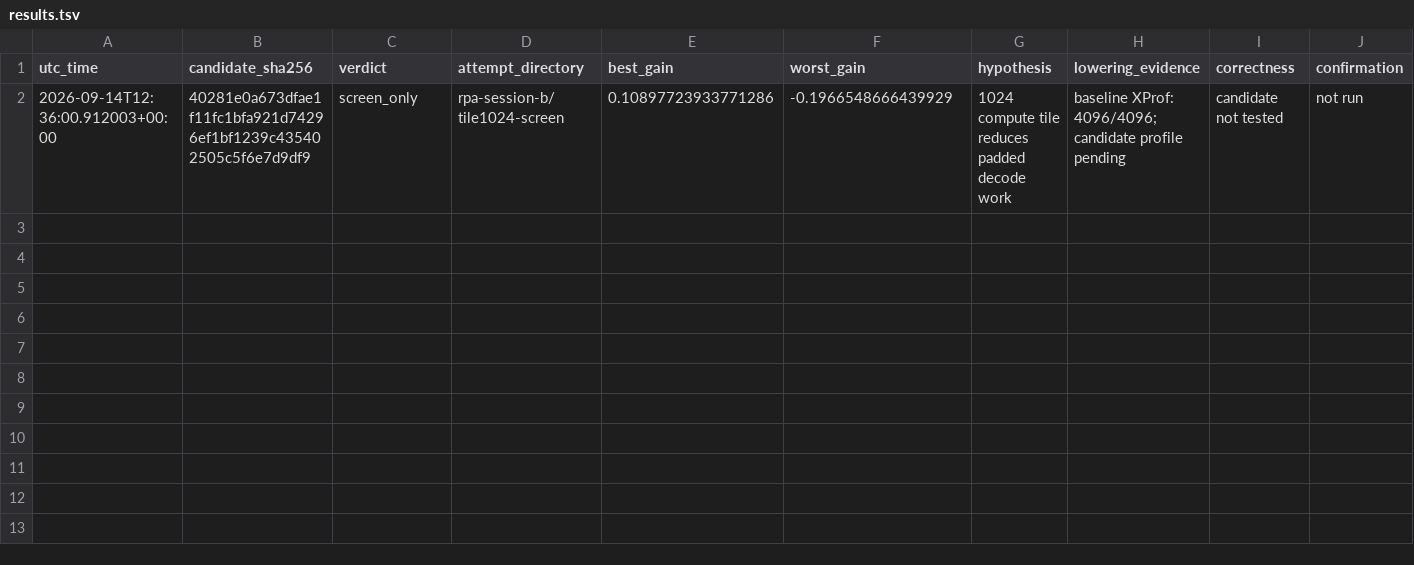
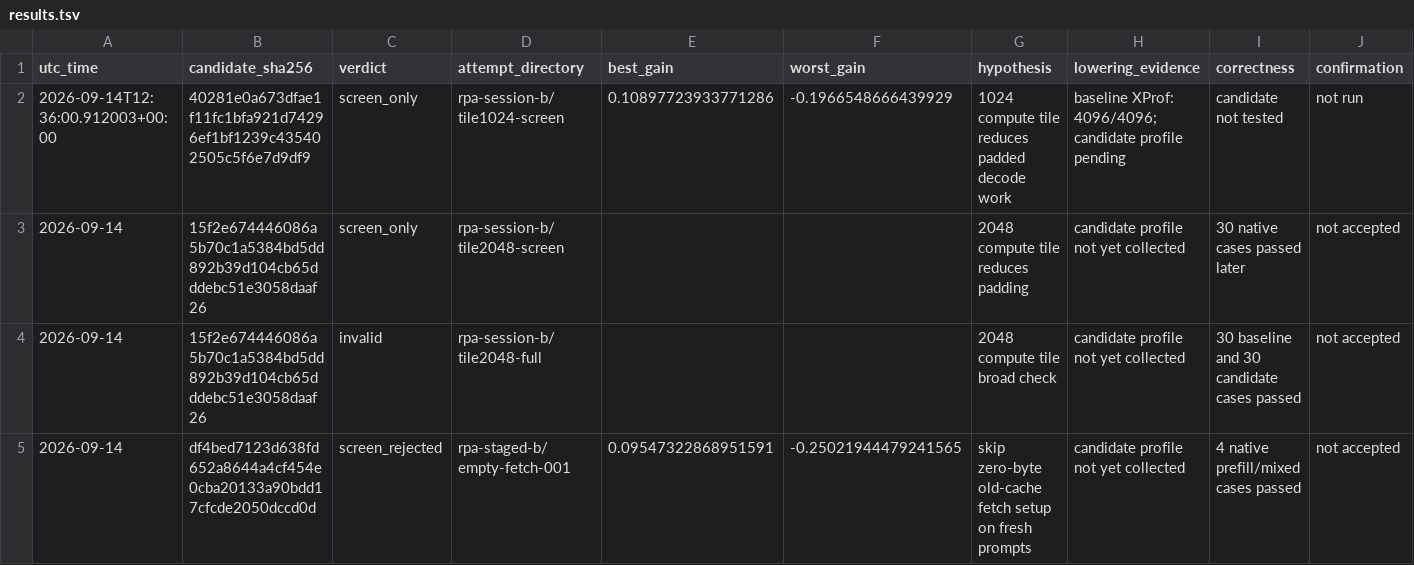
Before and after one commit to adantr/tpu-inference, a TSV file: autoresearch/results.tsv, drawn as a sheet; only a part is shown; rows hold the shown columns only; the diff names each change by its address in the sheet, - before the commit and + after, or states it on an @@ line.

Commit message:
unroll single token cache updates

```diff
--- a/autoresearch/results.tsv
+++ b/autoresearch/results.tsv
+row 3: 2026-09-14 | 15f2e674446086a5b70c1a5384bd5dd892b39d104cb65dddebc51e3058daaf26 | screen_only | rpa-session-b/tile2048-screen |  |  | 2048 compute tile reduces padding | candidate profile not yet collected | 30 native cases passed later | not accepted
+row 4: 2026-09-14 | 15f2e674446086a5b70c1a5384bd5dd892b39d104cb65dddebc51e3058daaf26 | invalid | rpa-session-b/tile2048-full |  |  | 2048 compute tile broad check | candidate profile not yet collected | 30 baseline and 30 candidate cases passed | not accepted
+row 5: 2026-09-14 | df4bed7123d638fd652a8644a4cf454e0cba20133a90bdd17cfcde2050dccd0d | screen_rejected | rpa-staged-b/empty-fetch-001 | 0.09547322868951591 | -0.25021944479241565 | skip zero-byte old-cache fetch setup on fresh prompts | candidate profile not yet collected | 4 native prefill/mixed cases passed | not accepted
```
Also changed, not shown: 1 other file.
